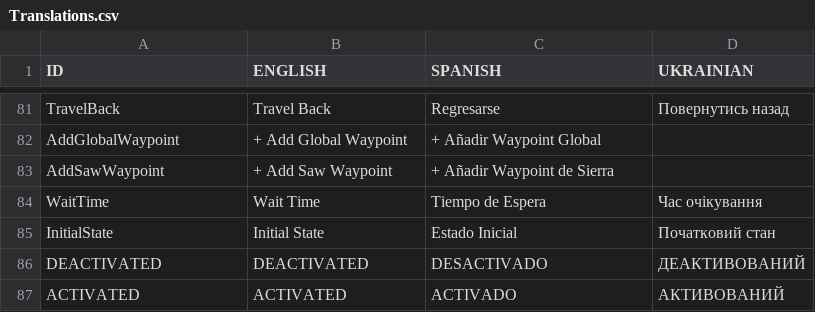
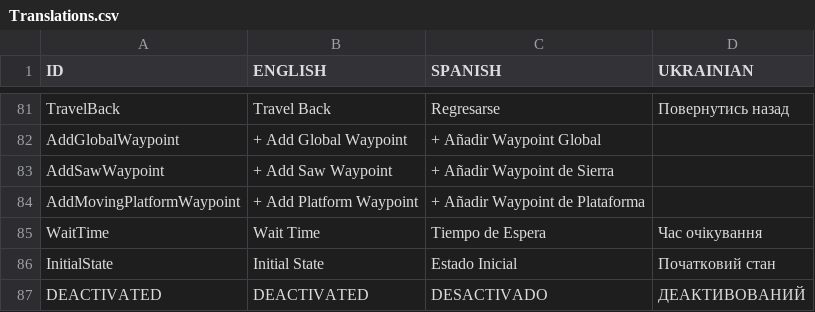
Before and after one commit to Javialonqv/FS_LevelEditor, a CSV file: Translations/Translations.csv, drawn as a sheet; only a part is shown, gaps mark what is left out; the shorter side is filled out with more unchanged rows.

Commit message:
Added translation for "Add Platform Waypoint" button.

```diff
--- a/Translations/Translations.csv
+++ b/Translations/Translations.csv
@@ -83,2 +83,3 @@ AddGlobalWaypoint,+ Add Global Waypoint,+ Añadir Waypoint Global,
 AddSawWaypoint,+ Add Saw Waypoint,+ Añadir Waypoint de Sierra,
+AddMovingPlatformWaypoint,+ Add Platform Waypoint,+ Añadir Waypoint de Plataforma,
 WaitTime,Wait Time,Tiempo de Espera,Час очікування
```
Also changed, not shown: 1 other file.
